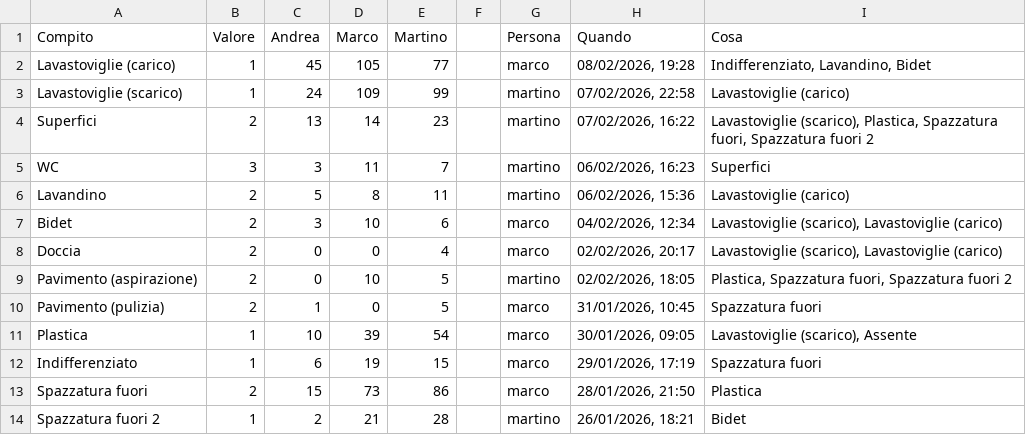
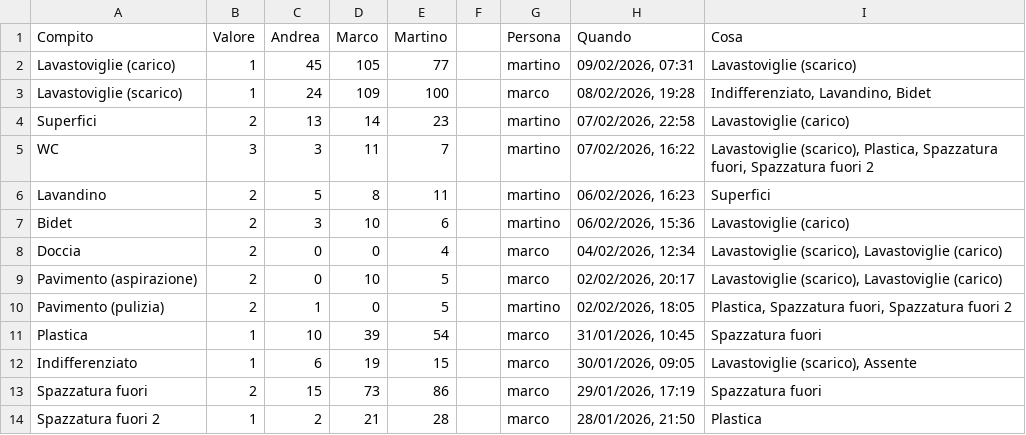
Before and after one commit to BertrandPouget/litpii, a CSV file: data/chores.csv, drawn as a sheet; only a part is shown; the diff covers the shown part only.

Commit message:
Update chores for martino

```diff
--- a/data/chores.csv
+++ b/data/chores.csv
@@ -1,14 +1,14 @@
 Compito,Valore,Andrea,Marco,Martino,,Persona,Quando,Cosa
-Lavastoviglie (carico),1,45,105,77,,marco,"08/02/2026, 19:28","Indifferenziato, Lavandino, Bidet"
-Lavastoviglie (scarico),1,24,109,99,,martino,"07/02/2026, 22:58",Lavastoviglie (carico)
-Superfici,2,13,14,23,,martino,"07/02/2026, 16:22","Lavastoviglie (scarico), Plastica, Spazzatura fuori, Spazzatura fuori 2"
-WC,3,3,11,7,,martino,"06/02/2026, 16:23",Superfici
-Lavandino,2,5,8,11,,martino,"06/02/2026, 15:36",Lavastoviglie (carico)
-Bidet,2,3,10,6,,marco,"04/02/2026, 12:34","Lavastoviglie (scarico), Lavastoviglie (carico)"
-Doccia,2,0,0,4,,marco,"02/02/2026, 20:17","Lavastoviglie (scarico), Lavastoviglie (carico)"
-Pavimento (aspirazione),2,0,10,5,,martino,"02/02/2026, 18:05","Plastica, Spazzatura fuori, Spazzatura fuori 2"
-Pavimento (pulizia),2,1,0,5,,marco,"31/01/2026, 10:45",Spazzatura fuori
-Plastica,1,10,39,54,,marco,"30/01/2026, 09:05","Lavastoviglie (scarico), Assente"
-Indifferenziato,1,6,19,15,,marco,"29/01/2026, 17:19",Spazzatura fuori
-Spazzatura fuori,2,15,73,86,,marco,"28/01/2026, 21:50",Plastica
-Spazzatura fuori 2,1,2,21,28,,martino,"26/01/2026, 18:21",Bidet
+Lavastoviglie (carico),1,45,105,77,,martino,"09/02/2026, 07:31",Lavastoviglie (scarico)
+Lavastoviglie (scarico),1,24,109,100,,marco,"08/02/2026, 19:28","Indifferenziato, Lavandino, Bidet"
+Superfici,2,13,14,23,,martino,"07/02/2026, 22:58",Lavastoviglie (carico)
+WC,3,3,11,7,,martino,"07/02/2026, 16:22","Lavastoviglie (scarico), Plastica, Spazzatura fuori, Spazzatura fuori 2"
+Lavandino,2,5,8,11,,martino,"06/02/2026, 16:23",Superfici
+Bidet,2,3,10,6,,martino,"06/02/2026, 15:36",Lavastoviglie (carico)
+Doccia,2,0,0,4,,marco,"04/02/2026, 12:34","Lavastoviglie (scarico), Lavastoviglie (carico)"
+Pavimento (aspirazione),2,0,10,5,,marco,"02/02/2026, 20:17","Lavastoviglie (scarico), Lavastoviglie (carico)"
+Pavimento (pulizia),2,1,0,5,,martino,"02/02/2026, 18:05","Plastica, Spazzatura fuori, Spazzatura fuori 2"
+Plastica,1,10,39,54,,marco,"31/01/2026, 10:45",Spazzatura fuori
+Indifferenziato,1,6,19,15,,marco,"30/01/2026, 09:05","Lavastoviglie (scarico), Assente"
+Spazzatura fuori,2,15,73,86,,marco,"29/01/2026, 17:19",Spazzatura fuori
+Spazzatura fuori 2,1,2,21,28,,marco,"28/01/2026, 21:50",Plastica
```
Also changed, not shown: 1 added row and 4 edited cells elsewhere in this file.
